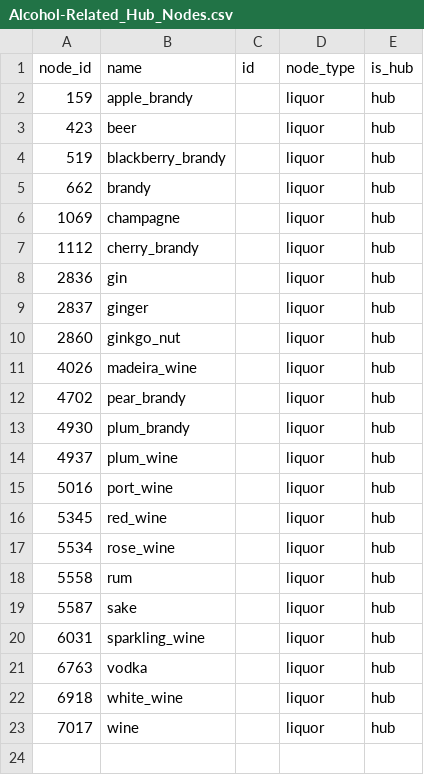
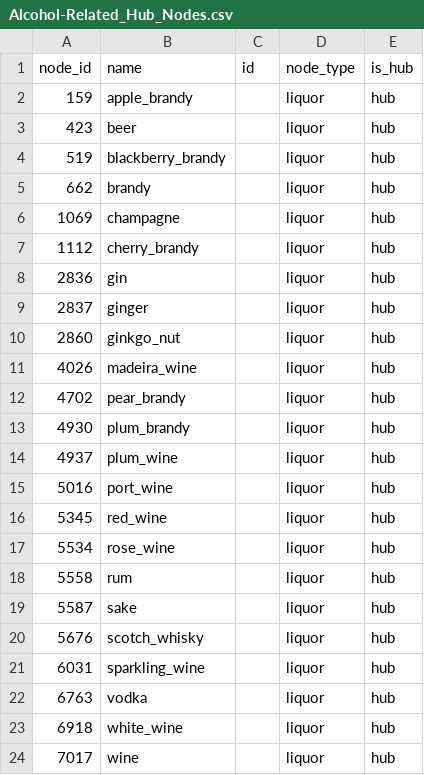
Before and after one commit to DongwLim/FlavorPairing, a CSV file: dataset/Alcohol-Related_Hub_Nodes.csv, drawn as a sheet.

```diff
--- a/dataset/Alcohol-Related_Hub_Nodes.csv
+++ b/dataset/Alcohol-Related_Hub_Nodes.csv
@@ -19,2 +19,3 @@ node_id,name,id,node_type,is_hub
 5587,sake,,liquor,hub
+5676,scotch_whisky,,liquor,hub
 6031,sparkling_wine,,liquor,hub
```
Also changed, not shown: Expanded_Compatible_Pairs_by_Recipe.csv, dataset/Hub_Nodes.csv, 11 other files.
